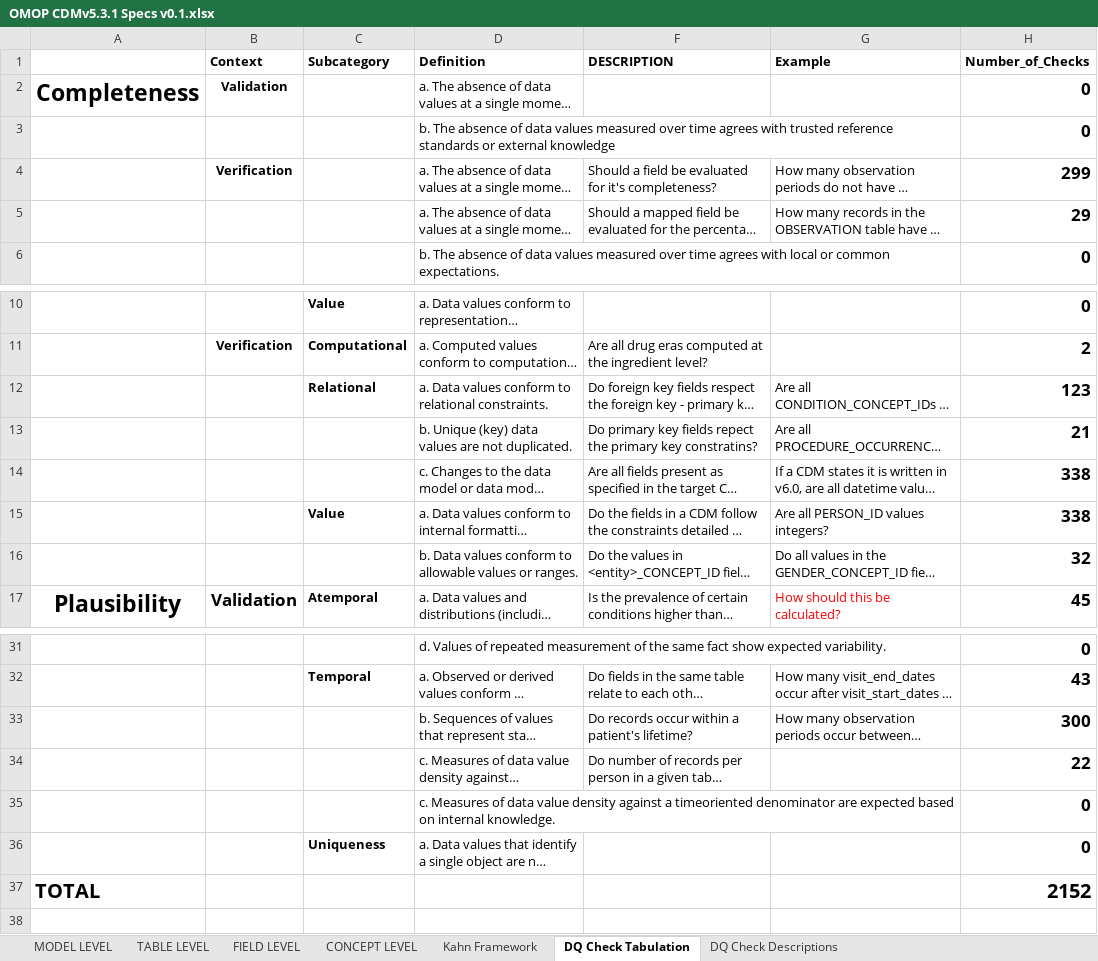
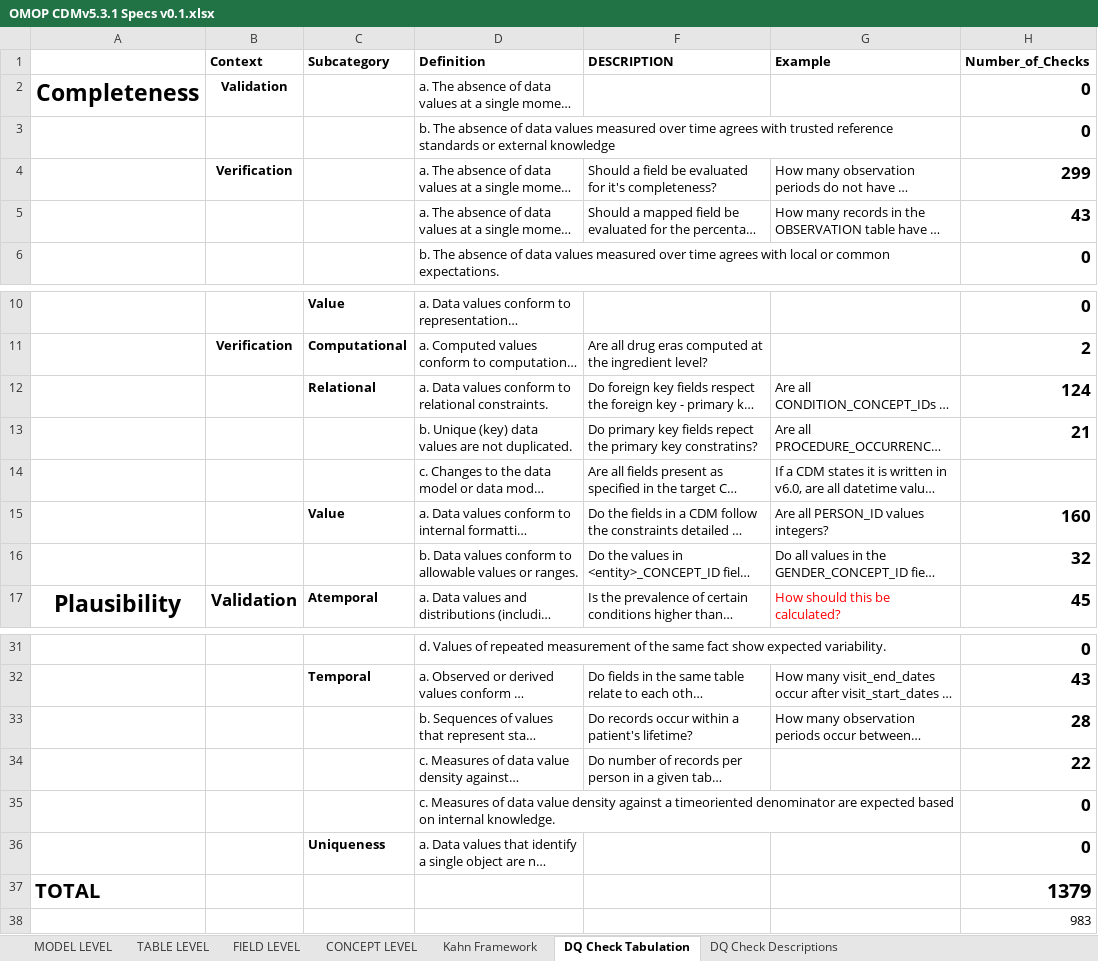
Before and after one commit to Miimansa/Miimansa-DQD, an Excel workbook: docs/OMOP CDMv5.3.1 Specs v0.1.xlsx, sheet DQ Check Tabulation, drawn as a sheet; only a part is shown, gaps mark what is left out; long unchanged cells end in …; values as stored, in another font and other column widths than the file's, no borders; the diff names each change by its address in the sheet, - before the commit and + after, or states it on an @@ line.

Commit message:
Updated checks and added more in

```diff
--- a/docs/OMOP CDMv5.3.1 Specs v0.1.xlsx (sheet DQ Check Tabulation)
+++ b/docs/OMOP CDMv5.3.1 Specs v0.1.xlsx (sheet DQ Check Tabulation)
-H5 (Number_of_Checks): 29
+H5 (Number_of_Checks): 43
-H12 (Number_of_Checks): 123
+H12 (Number_of_Checks): 124
-H14 (Number_of_Checks): 338
+H14 (Number_of_Checks): (empty)
-H15 (Number_of_Checks): 338
+H15 (Number_of_Checks): 160
-H33 (Number_of_Checks): 300
+H33 (Number_of_Checks): 28
-H37 (Number_of_Checks): 2152
+H37 (Number_of_Checks): 1379
+row 38:  |  |  |  |  |  | 983
```
Also changed, not shown: sheet FIELD LEVEL, formulas that keep their value, hidden cells, 1 other file.
